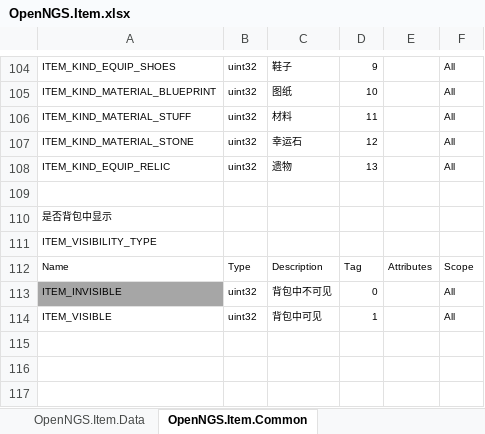
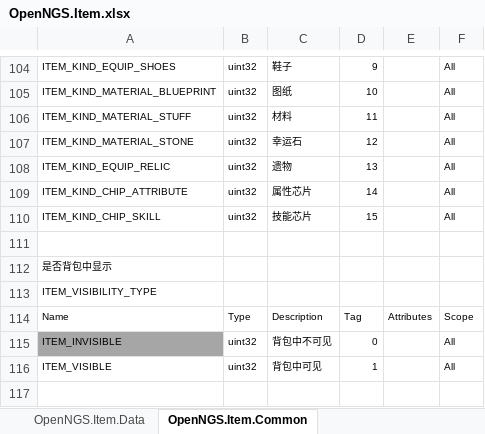
Before and after one commit to Open-NGS/OpenNGS.Network, an Excel workbook: Data/Entities/OpenNGS/OpenNGS.Item.xlsx, sheet OpenNGS.Item.Common, drawn as a sheet; only a part is shown, gaps mark what is left out; the shorter side is filled out with more unchanged rows; values as stored, in another font and other column widths than the file's, no borders; conditional formats and table styles not drawn; the diff names each change by its address in the sheet, - before the commit and + after, or states it on an @@ line.

```diff
--- a/Data/Entities/OpenNGS/OpenNGS.Item.xlsx (sheet OpenNGS.Item.Common)
+++ b/Data/Entities/OpenNGS/OpenNGS.Item.xlsx (sheet OpenNGS.Item.Common)
+row 109: ITEM_KIND_CHIP_ATTRIBUTE | uint32 | 属性芯片 | 14 |  | All
+row 110: ITEM_KIND_CHIP_SKILL | uint32 | 技能芯片 | 15 |  | All
```
Also changed, not shown: 2 other files.
